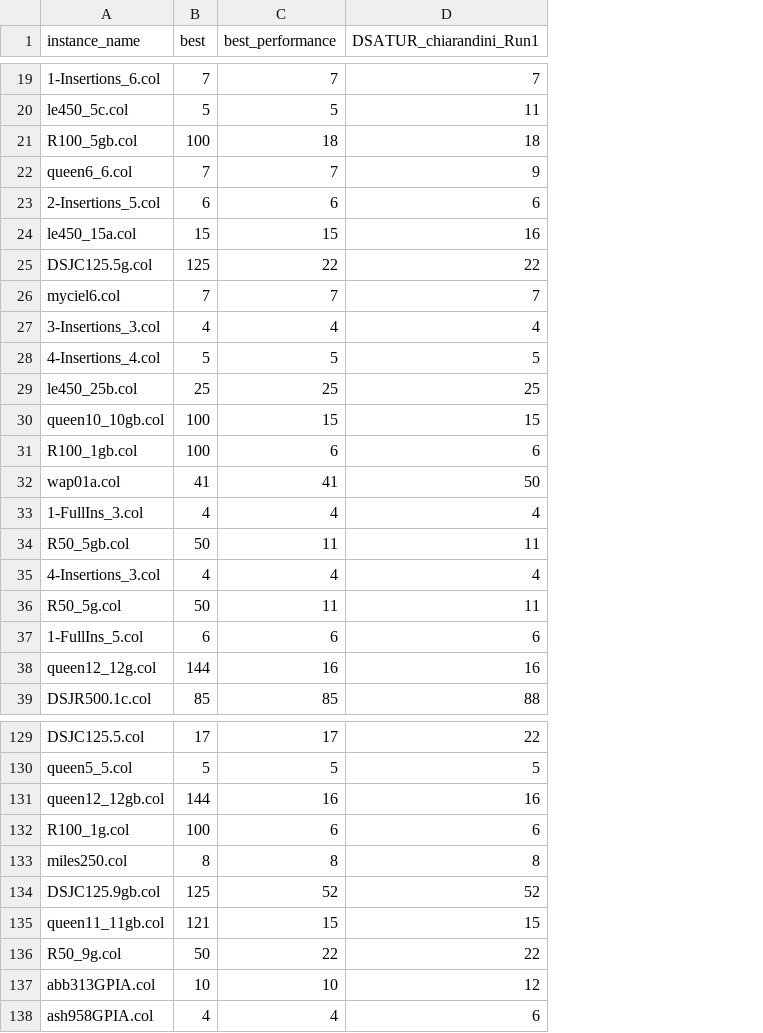
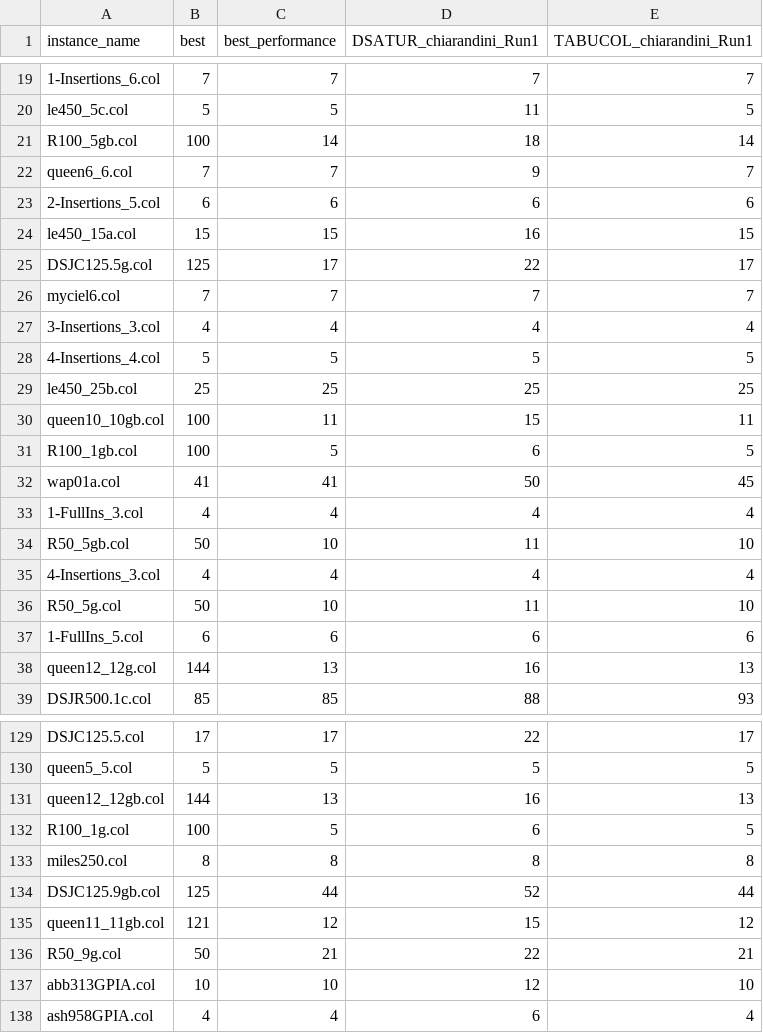
Before and after one commit to GraphVertexColoring/coloring, a CSV file: Resources/algoPerfMult.csv, drawn as a sheet; only a part is shown, gaps mark what is left out; the diff covers the shown part only; the diff names each change by its address in the sheet, - before the commit and + after, or states it on an @@ line.

```diff
--- a/Resources/algoPerfMult.csv
+++ b/Resources/algoPerfMult.csv
+column E (TABUCOL_chiarandini_Run1), rows 19-39: 7 | 5 | 14 | 7 | 6 | 15 | 17 | 7 | 4 | 5 | 25 | 11 | 5 | 45 | 4 | 10 | 4 | 10 | 6 | 13 | 93; rows 129-138: 17 | 5 | 13 | 5 | 8 | 44 | 12 | 21 | 10 | 4
-C21 (best_performance): 18
+C21 (best_performance): 14
-C25 (best_performance): 22
+C25 (best_performance): 17
-C30 (best_performance): 15
+C30 (best_performance): 11
-C31 (best_performance): 6
+C31 (best_performance): 5
-C34 (best_performance): 11
+C34 (best_performance): 10
-C36 (best_performance): 11
+C36 (best_performance): 10
-C38 (best_performance): 16
+C38 (best_performance): 13
-C131 (best_performance): 16
+C131 (best_performance): 13
-C132 (best_performance): 6
+C132 (best_performance): 5
-C134 (best_performance): 52
+C134 (best_performance): 44
-C135 (best_performance): 15
+C135 (best_performance): 12
-C136 (best_performance): 22
+C136 (best_performance): 21
```
Also changed, not shown: 27 edited cells elsewhere in this file, Resources/algoPerf.csv, Resources/best.csv.
